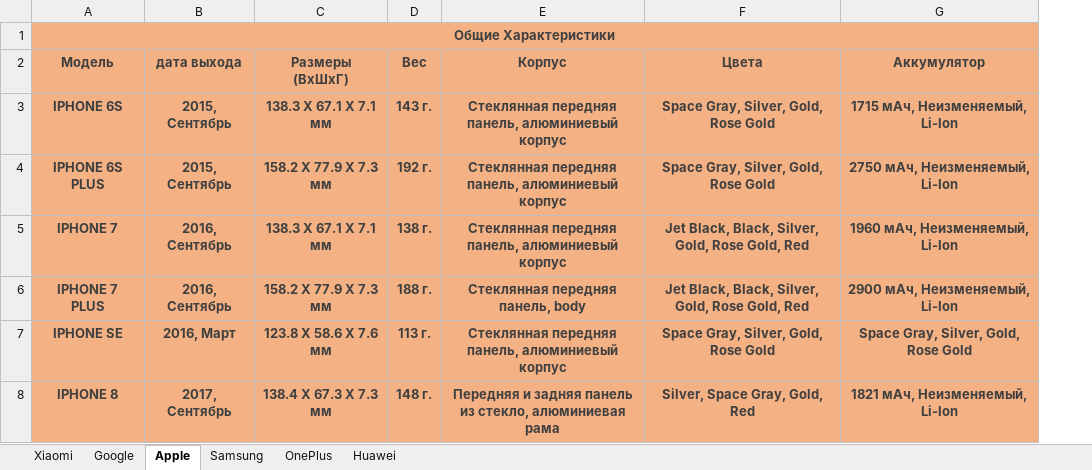
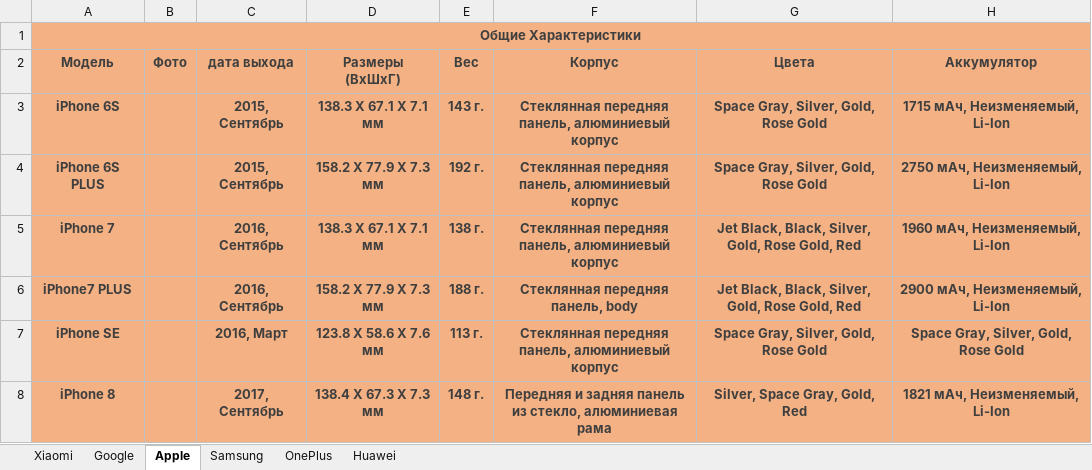
Before and after one commit to zufar-ik/AiogramTemplate, an Excel workbook: excel/xiaomi_redmi.xlsx, sheet Apple, drawn as a sheet; only a part is shown; values as stored, in another font and other column widths than the file's, no borders; the diff names each change by its address in the sheet, - before the commit and + after, or states it on an @@ line.

```diff
--- a/excel/xiaomi_redmi.xlsx (sheet Apple)
+++ b/excel/xiaomi_redmi.xlsx (sheet Apple)
+column B (Фото), empty
-A3 (Модель): IPHONE 6S
+A3 (Модель): iPhone 6S
-A4 (Модель): IPHONE 6S PLUS
+A4 (Модель): iPhone 6S PLUS
-A5 (Модель): IPHONE 7
+A5 (Модель): iPhone 7
-A6 (Модель): IPHONE 7 PLUS
+A6 (Модель): iPhone7 PLUS
-A7 (Модель): IPHONE SE
+A7 (Модель): iPhone SE
-A8 (Модель): IPHONE 8
+A8 (Модель): iPhone 8
```
Also changed, not shown: 9 other files.
